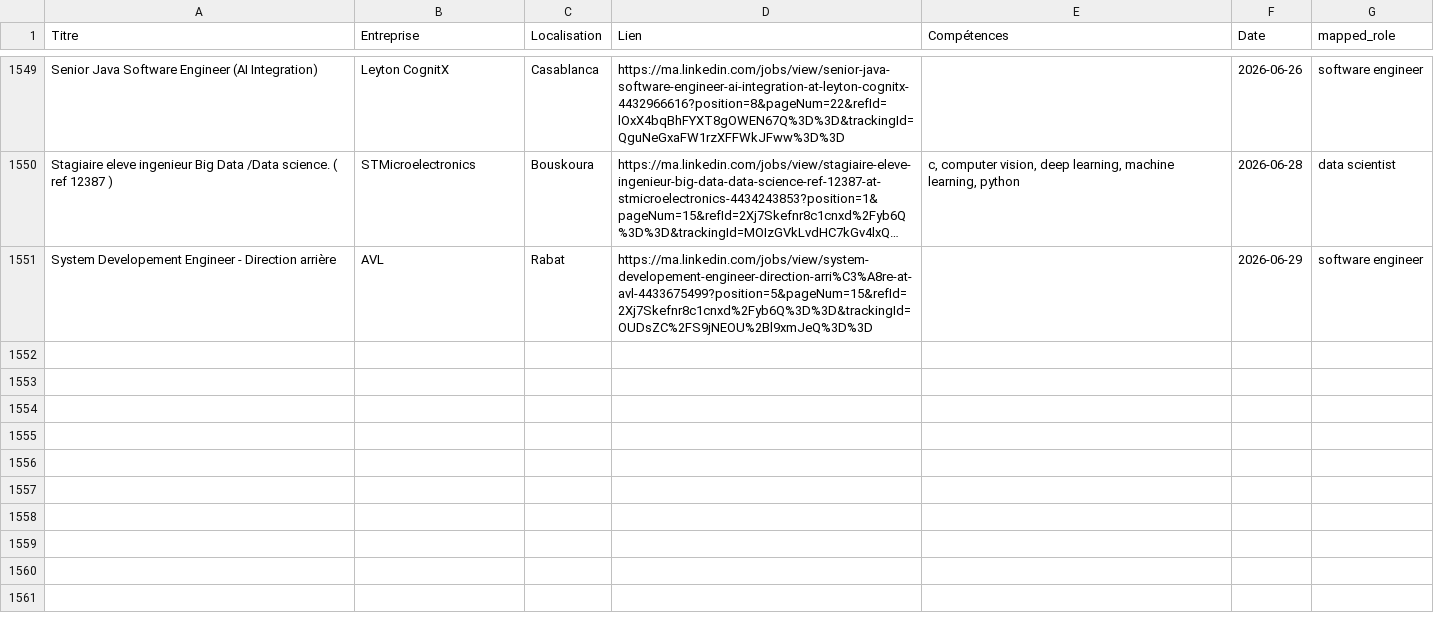
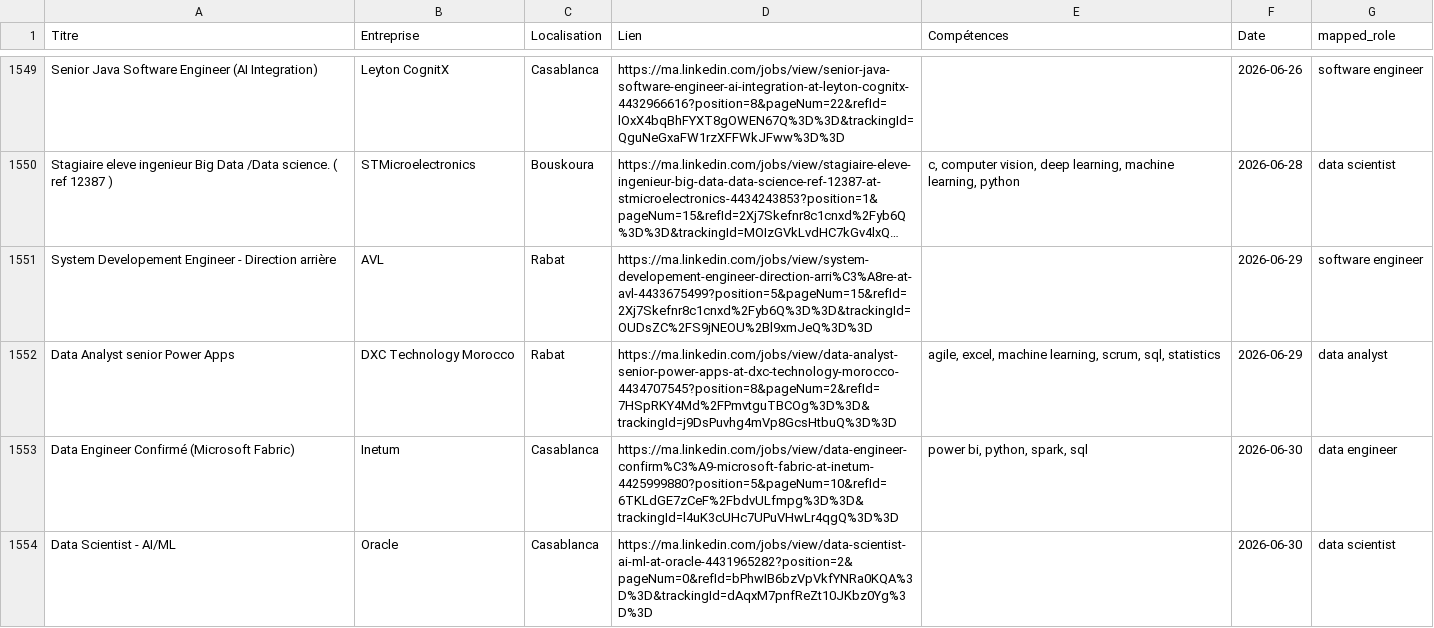
Before and after one commit to mouad-melloul/TechSight, a CSV file: data/dataset_final.csv, drawn as a sheet; only a part is shown, gaps mark what is left out; long unchanged cells end in …; the diff names each change by its address in the sheet, - before the commit and + after, or states it on an @@ line.

```diff
--- a/data/dataset_final.csv
+++ b/data/dataset_final.csv
+row 1552: Data Analyst senior Power Apps | DXC Technology Morocco | Rabat | https://ma.linkedin.com/jobs/view/data-analyst-senior-power-apps-at-dxc-technology-morocco-4434707545?position=8&pageNum=2&refId=7HSpRKY4Md%2FPmvtguTBCOg%3D%3D&trackingId=j9DsPuvhg4mVp8GcsHtbuQ%3D%3D | agile, excel, machine learning, scrum, sql, statistics | 2026-06-29 | data analyst
+row 1553: Data Engineer Confirmé (Microsoft Fabric) | Inetum | Casablanca | https://ma.linkedin.com/jobs/view/data-engineer-confirm%C3%A9-microsoft-fabric-at-inetum-4425999880?position=5&pageNum=10&refId=6TKLdGE7zCeF%2FbdvULfmpg%3D%3D&trackingId=l4uK3cUHc7UPuVHwLr4qgQ%3D%3D | power bi, python, spark, sql | 2026-06-30 | data engineer
+row 1554: Data Scientist - AI/ML | Oracle | Casablanca | https://ma.linkedin.com/jobs/view/data-scientist-ai-ml-at-oracle-4431965282?position=2&pageNum=0&refId=bPhwIB6bzVpVkfYNRa0KQA%3D%3D&trackingId=dAqxM7pnfReZt10JKbz0Yg%3D%3D |  | 2026-06-30 | data scientist
```
